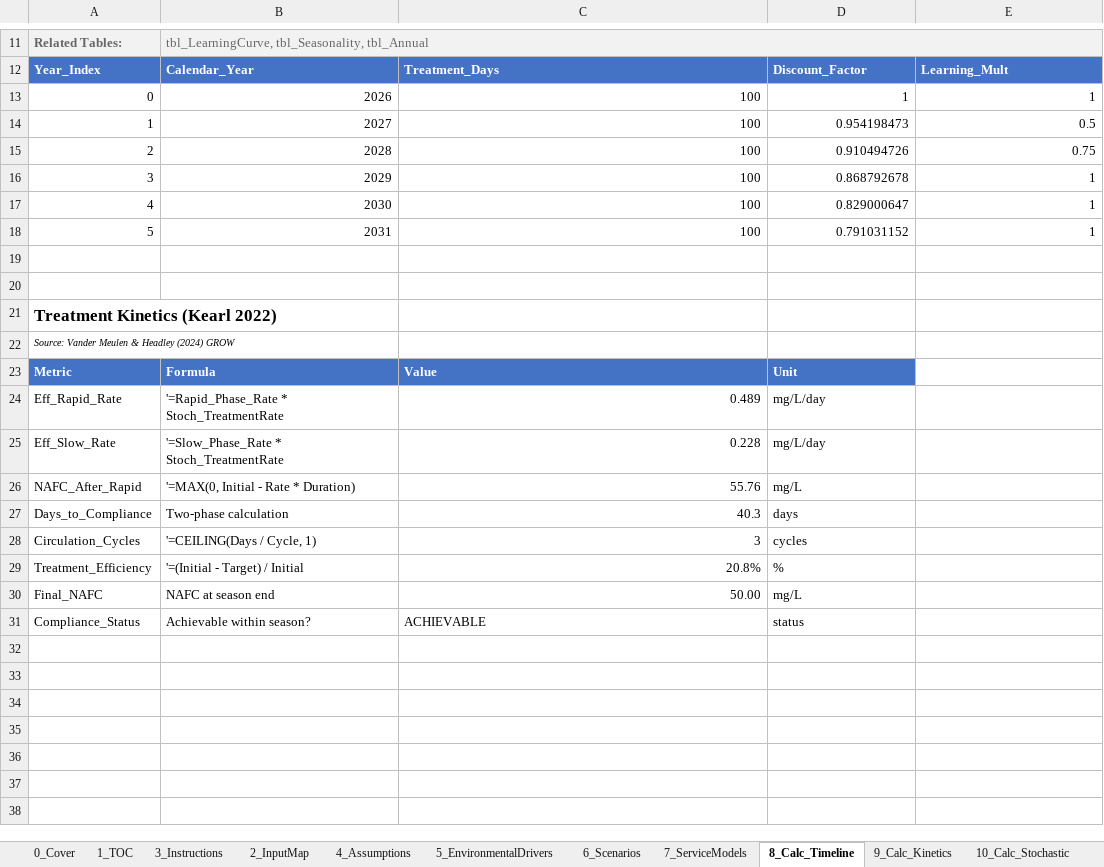
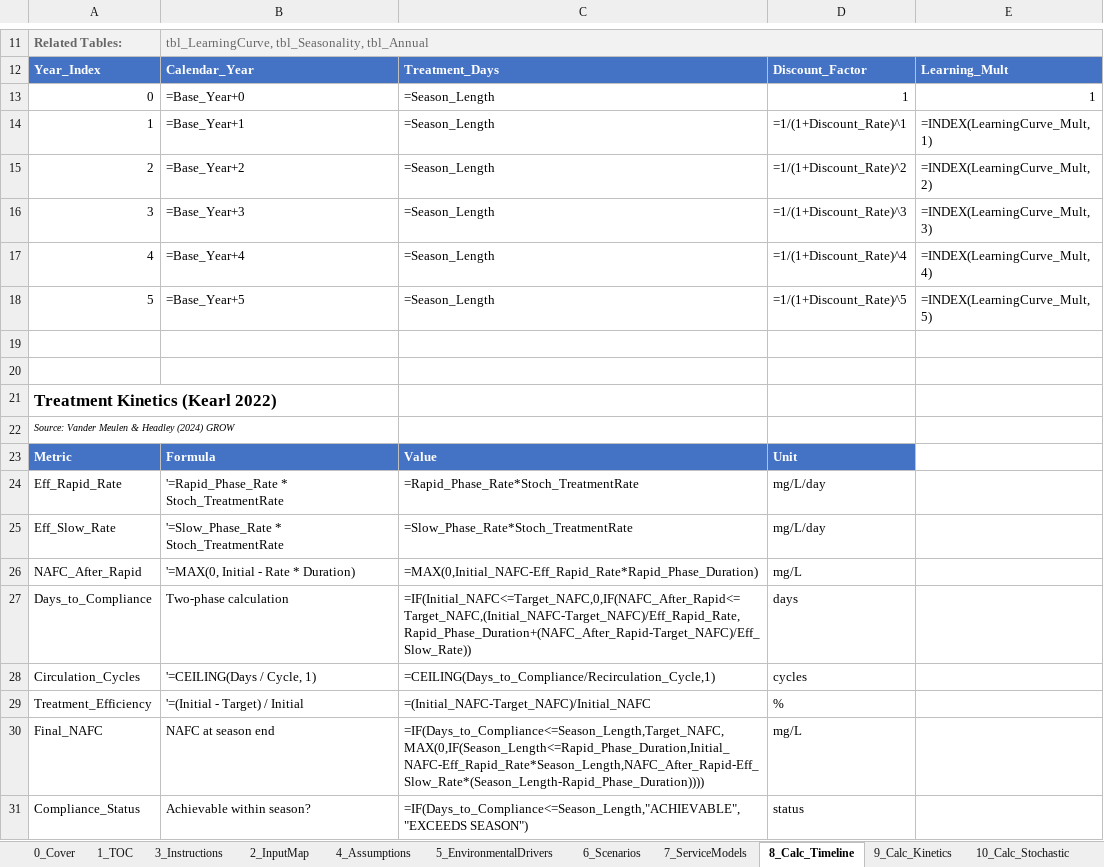
Before and after one commit to gregsaunders/luminous_obsidian_vault, an Excel workbook: utils/financial_modeling/luminous_wetland_monte_carlo_model.xlsx, sheet 8_Calc_Timeline, drawn as a sheet; only a part is shown, gaps mark what is left out; values as stored, in another font and other column widths than the file's, no borders; formulas without a stored value are shown as written; table styles not drawn; the diff names each change by its address in the sheet, - before the commit and + after, or states it on an @@ line.

```diff
--- a/utils/financial_modeling/luminous_wetland_monte_carlo_model.xlsx (sheet 8_Calc_Timeline)
+++ b/utils/financial_modeling/luminous_wetland_monte_carlo_model.xlsx (sheet 8_Calc_Timeline)
-B13: 2026
+B13: =Base_Year+0
-C13:C18: 100
+C13:C18: =Season_Length
-B14: 2027
+B14: =Base_Year+1
-D14: 0.954198473
+D14: =1/(1+Discount_Rate)^1
-E14: 0.5
+E14: =INDEX(LearningCurve_Mult,1)
-B15: 2028
+B15: =Base_Year+2
-D15: 0.910494726
+D15: =1/(1+Discount_Rate)^2
-E15: 0.75
+E15: =INDEX(LearningCurve_Mult,2)
-B16: 2029
+B16: =Base_Year+3
-D16: 0.868792678
+D16: =1/(1+Discount_Rate)^3
-E16: 1
+E16: =INDEX(LearningCurve_Mult,3)
-B17: 2030
+B17: =Base_Year+4
-D17: 0.829000647
+D17: =1/(1+Discount_Rate)^4
-E17: 1
+E17: =INDEX(LearningCurve_Mult,4)
-B18: 2031
+B18: =Base_Year+5
-D18: 0.791031152
+D18: =1/(1+Discount_Rate)^5
-E18: 1
+E18: =INDEX(LearningCurve_Mult,5)
-C24: 0.489
+C24: =Rapid_Phase_Rate*Stoch_TreatmentRate
-C25: 0.228
+C25: =Slow_Phase_Rate*Stoch_TreatmentRate
-C26: 55.76
+C26: =MAX(0,Initial_NAFC-Eff_Rapid_Rate*Rapid_Phase_Duration)
-C27: 40.3
+C27: =IF(Initial_NAFC<=Target_NAFC,0,IF(NAFC_After_Rapid<=Target_NAFC,(Initial_NAFC-Target_NAFC)/Eff_Rapid_Rate,Rapid_Phase_Duration+(NAFC_After_Rapid-Target_NAFC)/Eff_Slow_Rate))
-C28: 3
+C28: =CEILING(Days_to_Compliance/Recirculation_Cycle,1)
-C29: 20.8%
+C29: =(Initial_NAFC-Target_NAFC)/Initial_NAFC
-C30: 50.00
+C30: =IF(Days_to_Compliance<=Season_Length,Target_NAFC,MAX(0,IF(Season_Length<=Rapid_Phase_Duration,Initial_NAFC-Eff_Rapid_Rate*Season_Length,NAFC_After_Rapid-Eff_Slow_Rate*(Season_Length-Rapid_Phase_Duration))))
-C31: ACHIEVABLE
+C31: =IF(Days_to_Compliance<=Season_Length,"ACHIEVABLE","EXCEEDS SEASON")
```
Also changed, not shown: sheet 14_Calc_Sim, sheet 16_PL_Annual, sheet 12_Calc_Value, sheet 17_CashFlow, sheet 20_Dashboard, sheet 11_Calc_Compliance, 10 more sheets, 8 other files.
